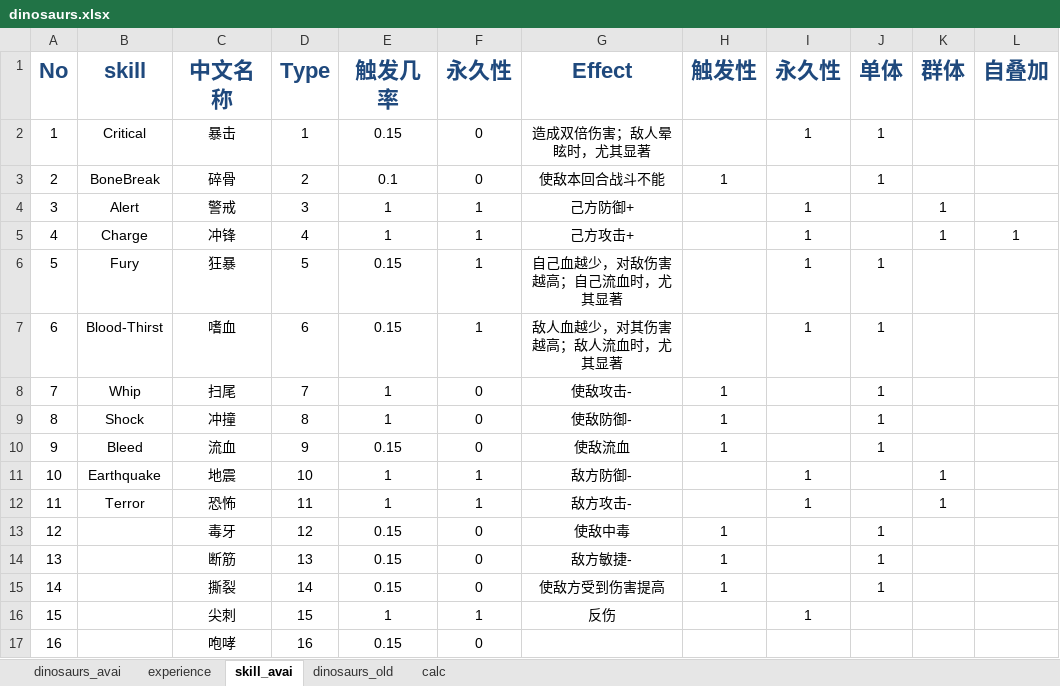
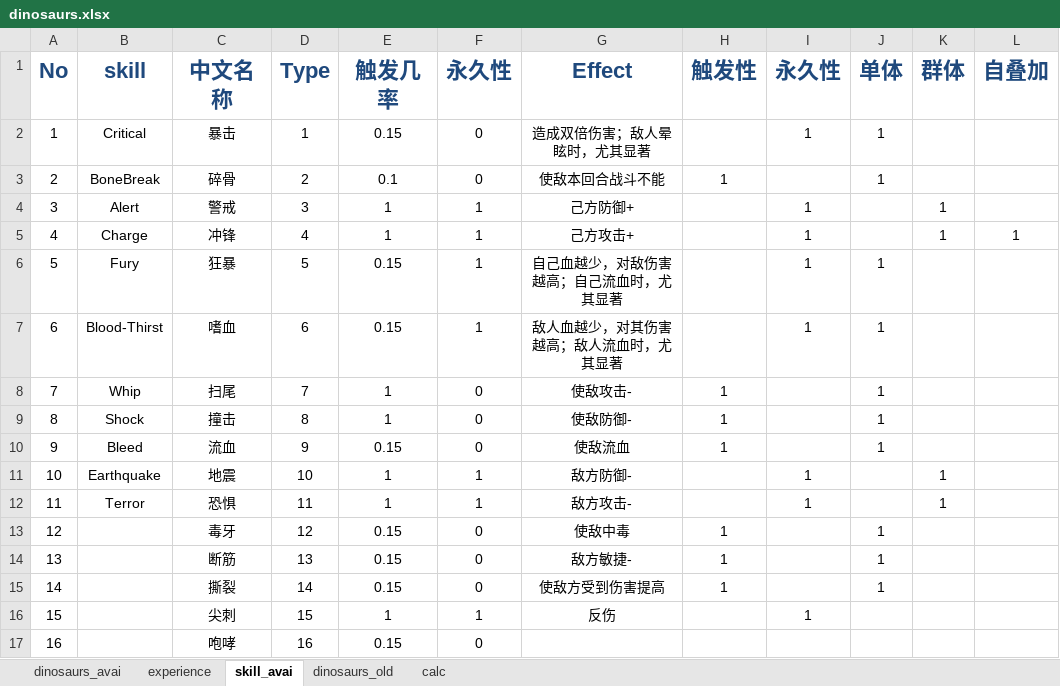
Before and after one commit to gaofeiii/Dino.game-server, an Excel workbook: const/dinosaurs.xlsx, sheet skill_avai, drawn as a sheet; values as stored, in another font and other column widths than the file's, no borders; the diff names each change by its address in the sheet, - before the commit and + after, or states it on an @@ line.

```diff
--- a/const/dinosaurs.xlsx (sheet skill_avai)
+++ b/const/dinosaurs.xlsx (sheet skill_avai)
-C9 (中文名称): 冲撞
+C9 (中文名称): 撞击
-C12 (中文名称): 恐怖
+C12 (中文名称): 恐惧
```
Also changed, not shown: sheet experience, sheet dinosaurs_avai, const/gold_mines.xlsx, const/monsters.xlsx, 1 other file.
